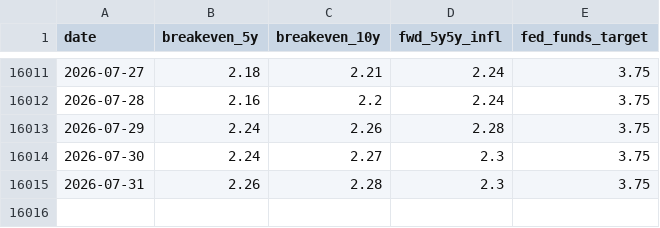
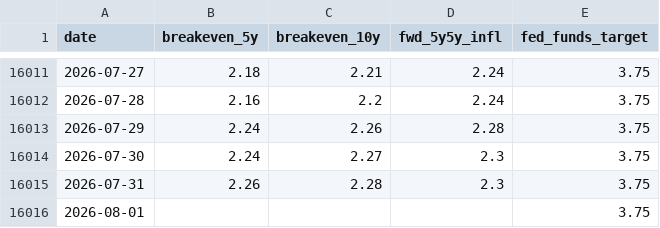
Before and after one commit to moolobi/notification, a CSV file: data/macro/inflation_monetary.csv, drawn as a sheet; only a part is shown, gaps mark what is left out.

```diff
--- a/data/macro/inflation_monetary.csv
+++ b/data/macro/inflation_monetary.csv
@@ -16015 +16015,2 @@ date,breakeven_5y,breakeven_10y,fwd_5y5y_infl,fed_funds_target
 2026-07-31,2.26,2.28,2.3,3.75
+2026-08-01,,,,3.75
```
Also changed, not shown: data/tickers/DBC.csv, data/tickers/DIA.csv, 27 other files.
